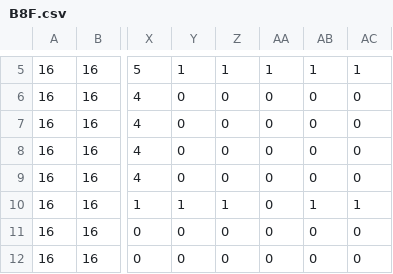
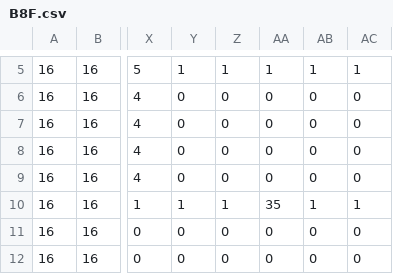
Before and after one commit to r2nny/csprog-javafx-groupwork, a CSV file: src/application/map/B8F.csv, drawn as a sheet; only a part is shown, gaps mark what is left out; the diff names each change by its address in the sheet, - before the commit and + after, or states it on an @@ line.

```diff
--- a/src/application/map/B8F.csv
+++ b/src/application/map/B8F.csv
-AA10: 0
+AA10: 35
```
Also changed, not shown: src/application/map/B1F.csv, 29 other files.
